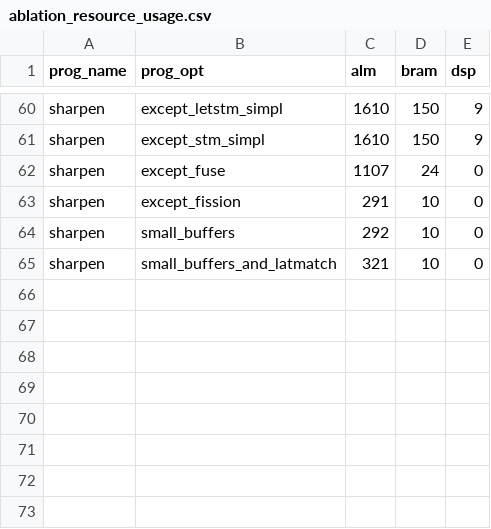
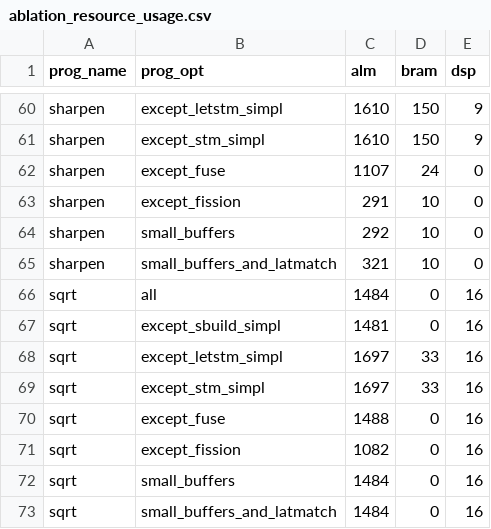
Before and after one commit to louis-hildebrand/sirop-hls, a CSV file: results/ablation_resource_usage.csv, drawn as a sheet; only a part is shown, gaps mark what is left out.

Commit message:
Run ablation study for sqrt

```diff
--- a/results/ablation_resource_usage.csv
+++ b/results/ablation_resource_usage.csv
@@ -65 +65,9 @@ sharpen,small_buffers,292,10,0
 sharpen,small_buffers_and_latmatch,321,10,0
+sqrt,all,1484,0,16
+sqrt,except_sbuild_simpl,1481,0,16
+sqrt,except_letstm_simpl,1697,33,16
+sqrt,except_stm_simpl,1697,33,16
+sqrt,except_fuse,1488,0,16
+sqrt,except_fission,1082,0,16
+sqrt,small_buffers,1484,0,16
+sqrt,small_buffers_and_latmatch,1484,0,16
```
Also changed, not shown: results/ablation_fmax.csv, results/ablation_latency.csv.
